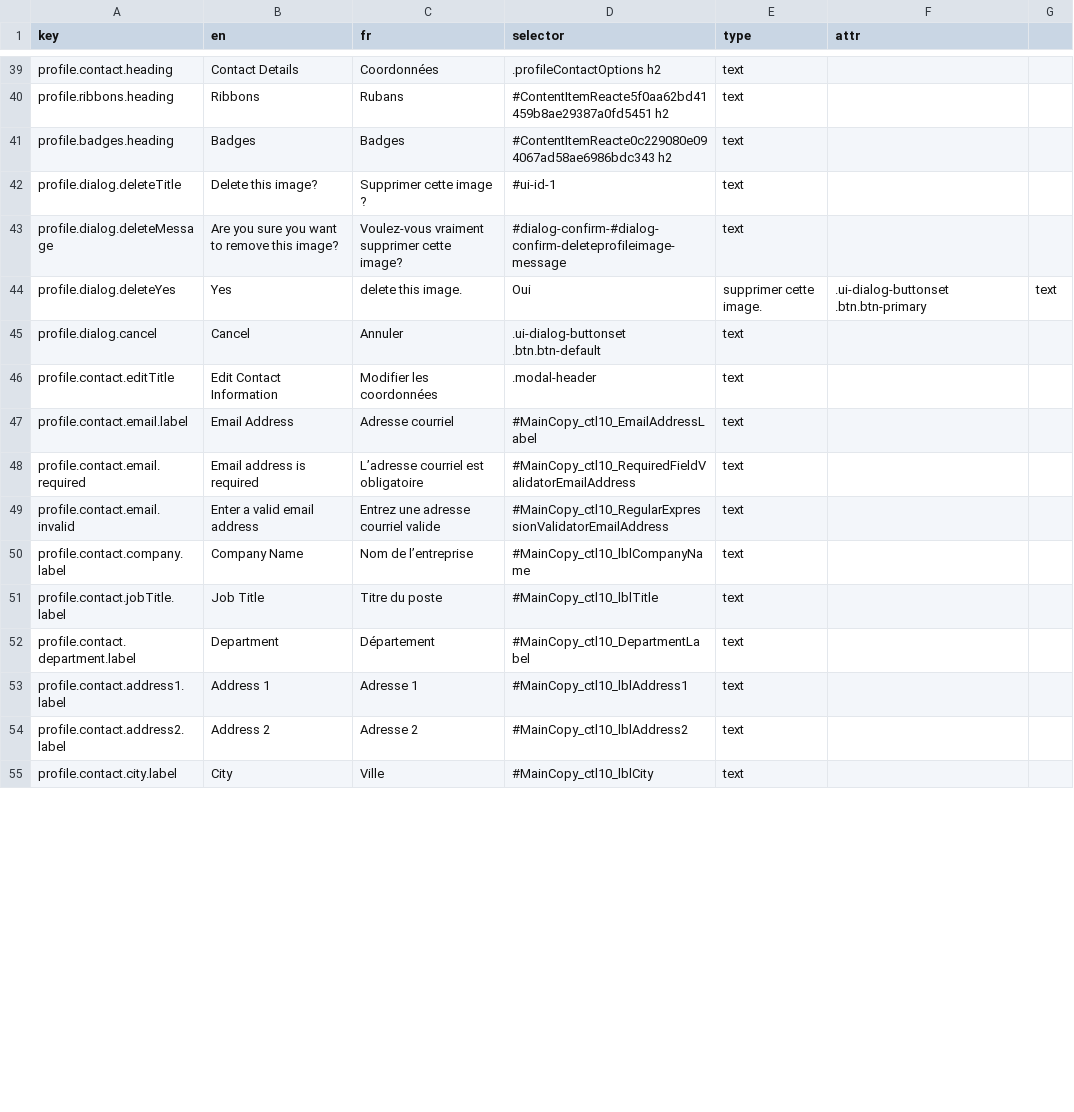
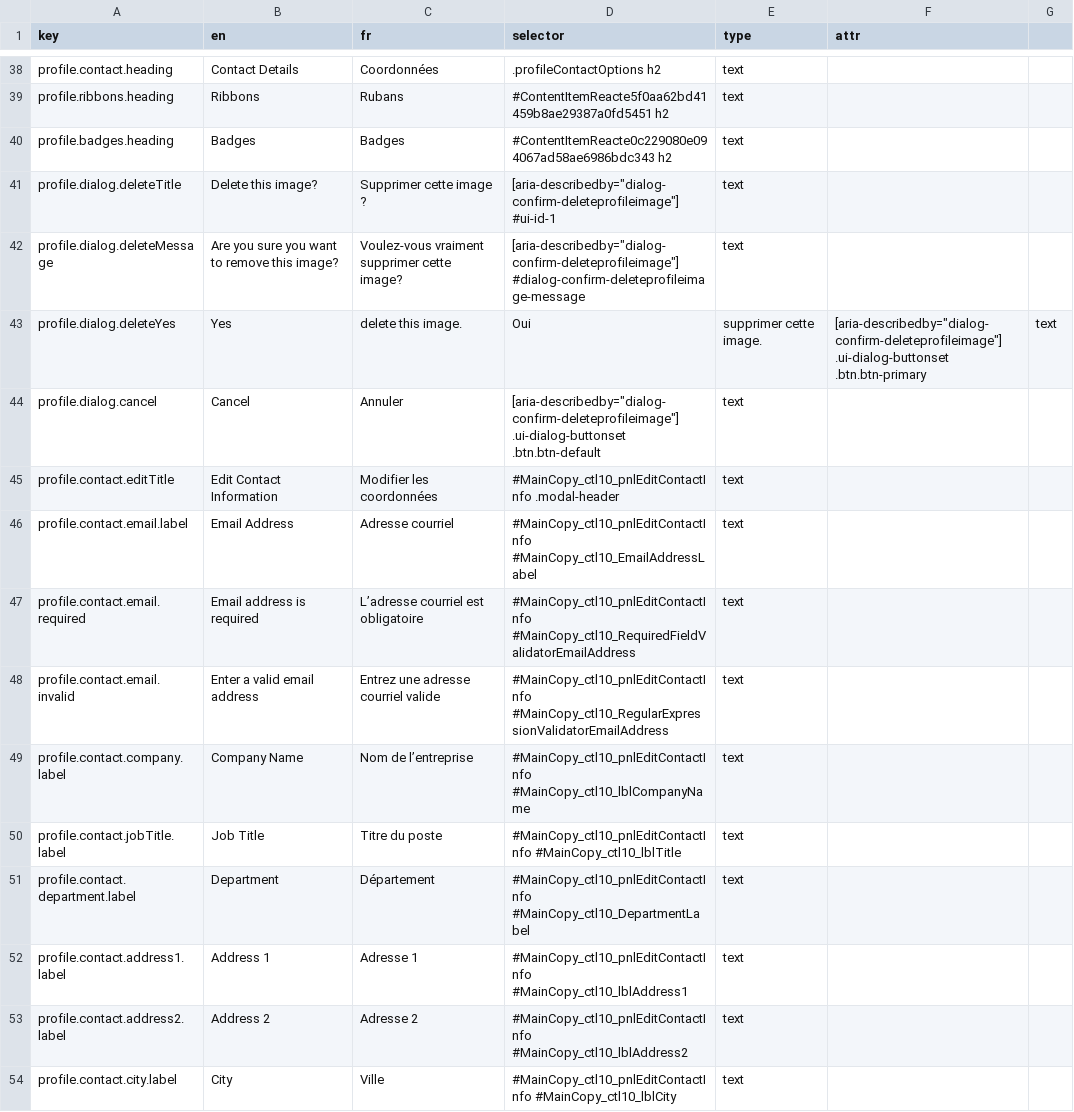
Before and after one commit to prospercanada/i18n-thrive, a CSV file: i18n-build/profile-translated.csv, drawn as a sheet; only a part is shown, gaps mark what is left out; the diff covers the shown part only.

Commit message:
translations

```diff
--- a/i18n-build/profile-translated.csv
+++ b/i18n-build/profile-translated.csv
@@ -41,15 +40,15 @@ profile.ribbons.heading,Ribbons,Rubans,#ContentItemReacte5f0aa62bd41459b8ae29387
 profile.badges.heading,Badges,Badges,#ContentItemReacte0c229080e094067ad58ae6986bdc343 h2,text,
-profile.dialog.deleteTitle,Delete this image?,Supprimer cette image ?,#ui-id-1,text,
-profile.dialog.deleteMessage,Are you sure you want to remove this image?,Voulez-vous vraiment supprimer cette image?,#dialog-confirm-#dialog-confirm-deleteprofileimage-message,text,
-profile.dialog.deleteYes,Yes, delete this image.,Oui, supprimer cette image.,.ui-dialog-buttonset .btn.btn-primary,text,
-profile.dialog.cancel,Cancel,Annuler,.ui-dialog-buttonset .btn.btn-default,text,
-profile.contact.editTitle,Edit Contact Information,Modifier les coordonnées,.modal-header,text,
-profile.contact.email.label,Email Address,Adresse courriel,#MainCopy_ctl10_EmailAddressLabel,text,
-profile.contact.email.required,Email address is required,L’adresse courriel est obligatoire,#MainCopy_ctl10_RequiredFieldValidatorEmailAddress,text,
-profile.contact.email.invalid,Enter a valid email address,Entrez une adresse courriel valide,#MainCopy_ctl10_RegularExpressionValidatorEmailAddress,text,
-profile.contact.company.label,Company Name,Nom de l’entreprise,#MainCopy_ctl10_lblCompanyName,text,
-profile.contact.jobTitle.label,Job Title,Titre du poste,#MainCopy_ctl10_lblTitle,text,
-profile.contact.department.label,Department,Département,#MainCopy_ctl10_DepartmentLabel,text,
-profile.contact.address1.label,Address 1,Adresse 1,#MainCopy_ctl10_lblAddress1,text,
-profile.contact.address2.label,Address 2,Adresse 2,#MainCopy_ctl10_lblAddress2,text,
-profile.contact.city.label,City,Ville,#MainCopy_ctl10_lblCity,text,
+profile.dialog.deleteTitle,Delete this image?,Supprimer cette image ?,[aria-describedby="dialog-confirm-deleteprofileimage"] #ui-id-1,text,
+profile.dialog.deleteMessage,Are you sure you want to remove this image?,Voulez-vous vraiment supprimer cette image?,[aria-describedby="dialog-confirm-deleteprofileimage"] #dialog-confirm-deleteprofileimage-message,text,
+profile.dialog.deleteYes,Yes, delete this image.,Oui, supprimer cette image.,[aria-describedby="dialog-confirm-deleteprofileimage"] .ui-dialog-buttonset .btn.btn-primary,text,
+profile.dialog.cancel,Cancel,Annuler,[aria-describedby="dialog-confirm-deleteprofileimage"] .ui-dialog-buttonset .btn.btn-default,text,
+profile.contact.editTitle,Edit Contact Information,Modifier les coordonnées,#MainCopy_ctl10_pnlEditContactInfo .modal-header,text,
+profile.contact.email.label,Email Address,Adresse courriel,#MainCopy_ctl10_pnlEditContactInfo #MainCopy_ctl10_EmailAddressLabel,text,
+profile.contact.email.required,Email address is required,L’adresse courriel est obligatoire,#MainCopy_ctl10_pnlEditContactInfo #MainCopy_ctl10_RequiredFieldValidatorEmailAddress,text,
+profile.contact.email.invalid,Enter a valid email address,Entrez une adresse courriel valide,#MainCopy_ctl10_pnlEditContactInfo #MainCopy_ctl10_RegularExpressionValidatorEmailAddress,text,
+profile.contact.company.label,Company Name,Nom de l’entreprise,#MainCopy_ctl10_pnlEditContactInfo #MainCopy_ctl10_lblCompanyName,text,
+profile.contact.jobTitle.label,Job Title,Titre du poste,#MainCopy_ctl10_pnlEditContactInfo #MainCopy_ctl10_lblTitle,text,
+profile.contact.department.label,Department,Département,#MainCopy_ctl10_pnlEditContactInfo #MainCopy_ctl10_DepartmentLabel,text,
+profile.contact.address1.label,Address 1,Adresse 1,#MainCopy_ctl10_pnlEditContactInfo #MainCopy_ctl10_lblAddress1,text,
+profile.contact.address2.label,Address 2,Adresse 2,#MainCopy_ctl10_pnlEditContactInfo #MainCopy_ctl10_lblAddress2,text,
+profile.contact.city.label,City,Ville,#MainCopy_ctl10_pnlEditContactInfo #MainCopy_ctl10_lblCity,text,
```
Also changed, not shown: 21 added rows, 1 removed row and 6 edited cells elsewhere in this file.
